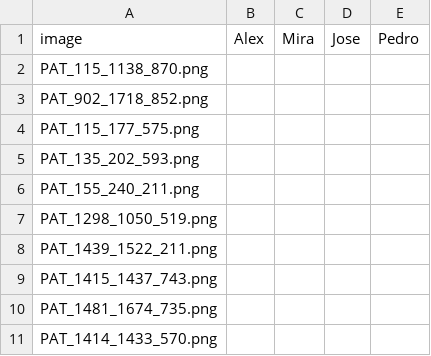
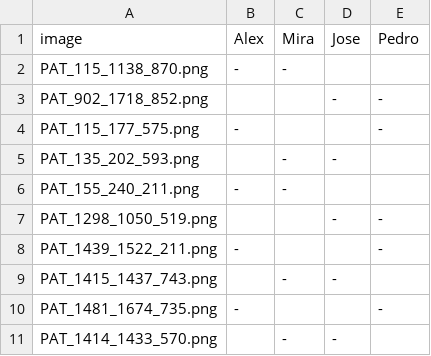
Before and after one commit to FIYEP-2023/Skin-cancer, a CSV file: annotation.csv, drawn as a sheet; the diff names each change by its address in the sheet, - before the commit and + after, or states it on an @@ line.

Commit message:
🔄 Updated annotation CSV by adding dashes

```diff
--- a/annotation.csv
+++ b/annotation.csv
-B2 (Alex): (empty)
+B2 (Alex): -
-C2 (Mira): (empty)
+C2 (Mira): -
-D3 (Jose): (empty)
+D3 (Jose): -
-E3:E4 (Pedro): (empty)
+E3:E4 (Pedro): -
-B4 (Alex): (empty)
+B4 (Alex): -
-C5:C6 (Mira): (empty)
+C5:C6 (Mira): -
-D5 (Jose): (empty)
+D5 (Jose): -
-B6 (Alex): (empty)
+B6 (Alex): -
-D7 (Jose): (empty)
+D7 (Jose): -
-E7:E8 (Pedro): (empty)
+E7:E8 (Pedro): -
-B8 (Alex): (empty)
+B8 (Alex): -
-C9 (Mira): (empty)
+C9 (Mira): -
-D9 (Jose): (empty)
+D9 (Jose): -
-B10 (Alex): (empty)
+B10 (Alex): -
-E10 (Pedro): (empty)
+E10 (Pedro): -
-C11 (Mira): (empty)
+C11 (Mira): -
-D11 (Jose): (empty)
+D11 (Jose): -
```
